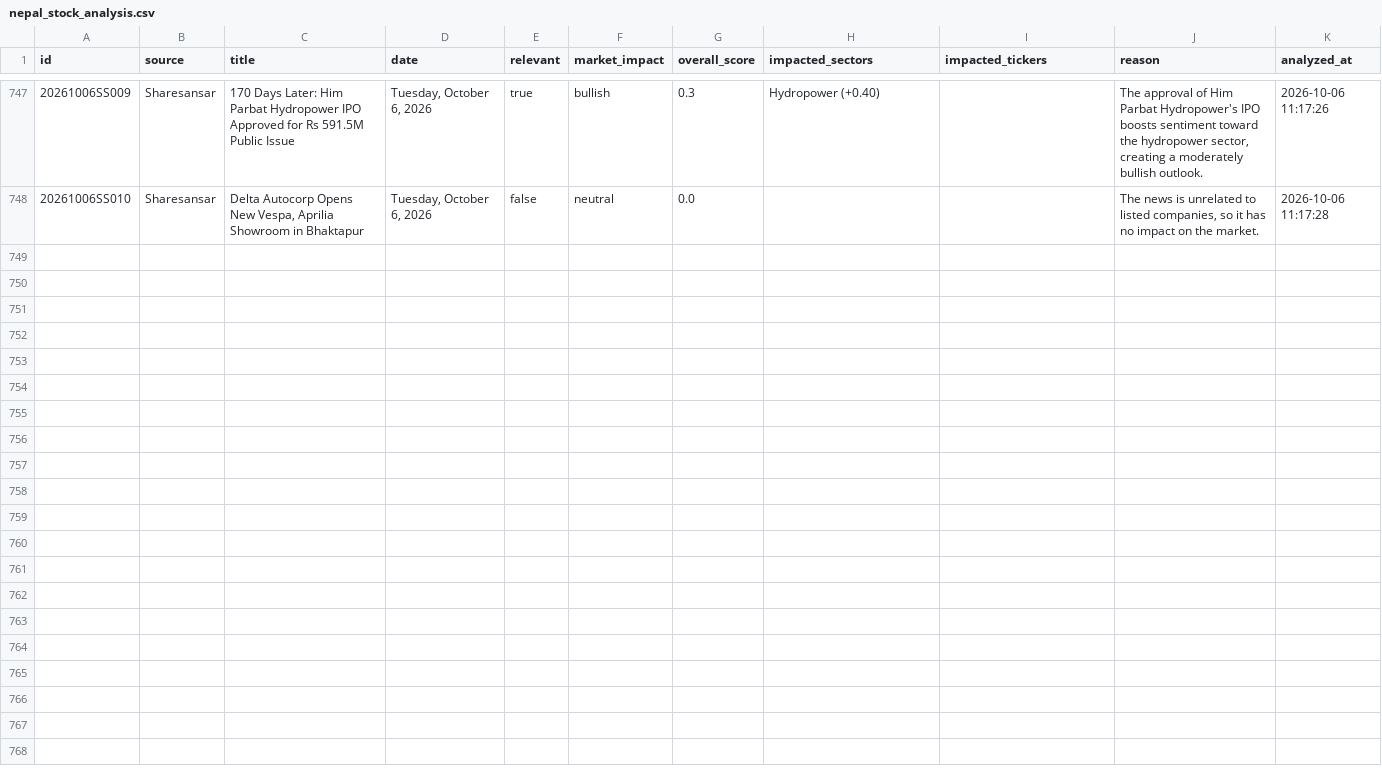
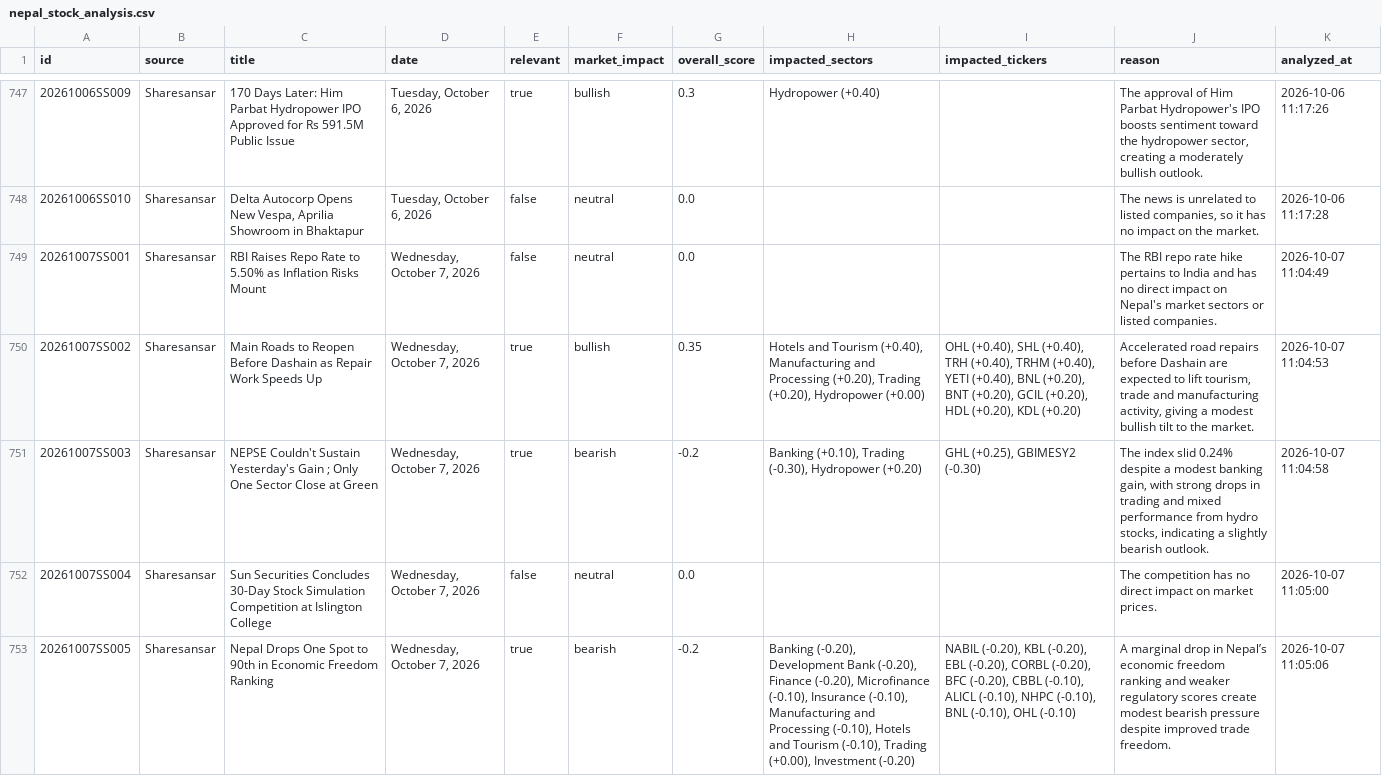
Before and after one commit to satyenraj/nepse-stock, a CSV file: data/nepal_stock_analysis.csv, drawn as a sheet; only a part is shown, gaps mark what is left out; the diff covers the shown part only; the diff names each change by its address in the sheet, - before the commit and + after, or states it on an @@ line.

```diff
--- a/data/nepal_stock_analysis.csv
+++ b/data/nepal_stock_analysis.csv
+row 749: 20261007SS001 | Sharesansar | RBI Raises Repo Rate to 5.50% as Inflation Risks Mount | Wednesday, October 7, 2026 | false | neutral | 0.0 |  |  | The RBI repo rate hike pertains to India and has no direct impact on Nepal's market sectors or listed companies. | 2026-10-07 11:04:49
+row 750: 20261007SS002 | Sharesansar | Main Roads to Reopen Before Dashain as Repair Work Speeds Up | Wednesday, October 7, 2026 | true | bullish | 0.35 | Hotels and Tourism (+0.40), Manufacturing and Processing (+0.20), Trading (+0.20), Hydropower (+0.00) | OHL (+0.40), SHL (+0.40), TRH (+0.40), TRHM (+0.40), YETI (+0.40), BNL (+0.20), BNT (+0.20), GCIL (+0.20), HDL (+0.20), KDL (+0.20) | Accelerated road repairs before Dashain are expected to lift tourism, trade and manufacturing activity, giving a modest bullish tilt to the market. | 2026-10-07 11:04:53
+row 751: 20261007SS003 | Sharesansar | NEPSE Couldn't Sustain Yesterday's Gain ; Only One Sector Close at Green | Wednesday, October 7, 2026 | true | bearish | -0.2 | Banking (+0.10), Trading (-0.30), Hydropower (+0.20) | GHL (+0.25), GBIMESY2 (-0.30) | The index slid 0.24% despite a modest banking gain, with strong drops in trading and mixed performance from hydro stocks, indicating a slightly bearish outlook. | 2026-10-07 11:04:58
+row 752: 20261007SS004 | Sharesansar | Sun Securities Concludes 30-Day Stock Simulation Competition at Islington College | Wednesday, October 7, 2026 | false | neutral | 0.0 |  |  | The competition has no direct impact on market prices. | 2026-10-07 11:05:00
+row 753: 20261007SS005 | Sharesansar | Nepal Drops One Spot to 90th in Economic Freedom Ranking | Wednesday, October 7, 2026 | true | bearish | -0.2 | Banking (-0.20), Development Bank (-0.20), Finance (-0.20), Microfinance (-0.10), Insurance (-0.10), Manufacturing and Processing (-0.10), Hotels and Tourism (-0.10), Trading (+0.00), Investment (-0.20) | NABIL (-0.20), KBL (-0.20), EBL (-0.20), CORBL (-0.20), BFC (-0.20), CBBL (-0.10), ALICL (-0.10), NHPC (-0.10), BNL (-0.10), OHL (-0.10) | A marginal drop in Nepal’s economic freedom ranking and weaker regulatory scores create modest bearish pressure despite improved trade freedom. | 2026-10-07 11:05:06
```
Also changed, not shown: 5 added rows elsewhere in this file, 1 other file.
